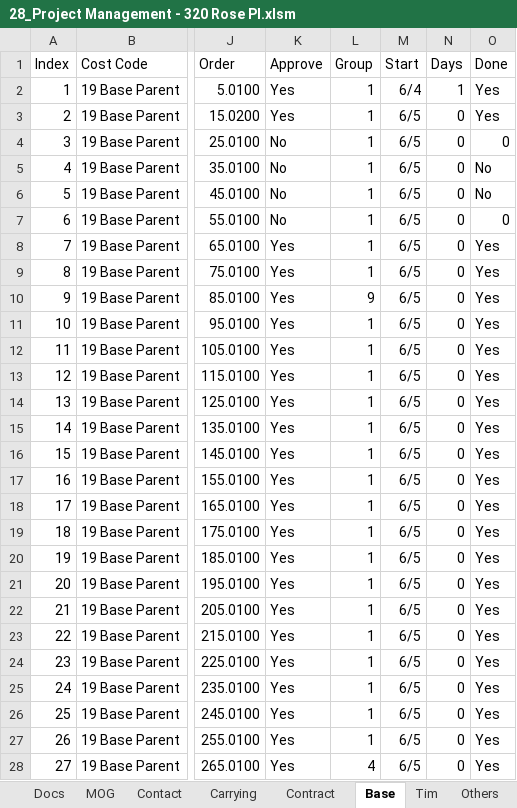
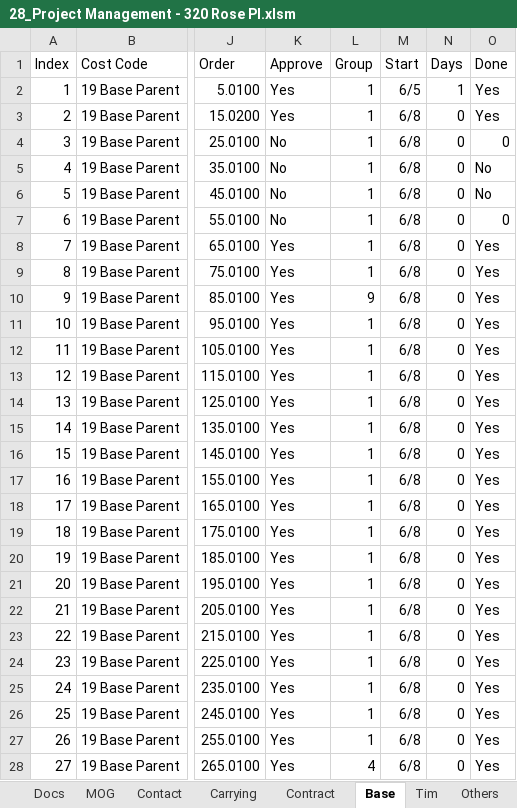
Before and after one commit to BuyYourHome/Admin-Wiki, an Excel workbook: Project Rooms/Contract for Deed/source/320 Rose project spreadsheet/28_Project Management - 320 Rose Pl.xlsm, sheet Base, drawn as a sheet; only a part is shown, gaps mark what is left out; values as stored, in another font and other column widths than the file's, no borders; table styles not drawn; the diff covers the shown part only; the diff names each change by its address in the sheet, - before the commit and + after, or states it on an @@ line.

```diff
--- a/Project Rooms/Contract for Deed/source/320 Rose project spreadsheet/28_Project Management - 320 Rose Pl.xlsm (sheet Base)
+++ b/Project Rooms/Contract for Deed/source/320 Rose project spreadsheet/28_Project Management - 320 Rose Pl.xlsm (sheet Base)
-M2 (Start): 6/4
+M2 (Start): 6/5
-M3:M28 (Start): 6/5
+M3:M28 (Start): 6/8
```
Also changed, not shown: 1 edited cell elsewhere in this sheet, sheet Draws, sheet Gnatt Chart, sheet Tim, sheet Profit, sheet Docs, formulas that keep their value, 3 other files.
